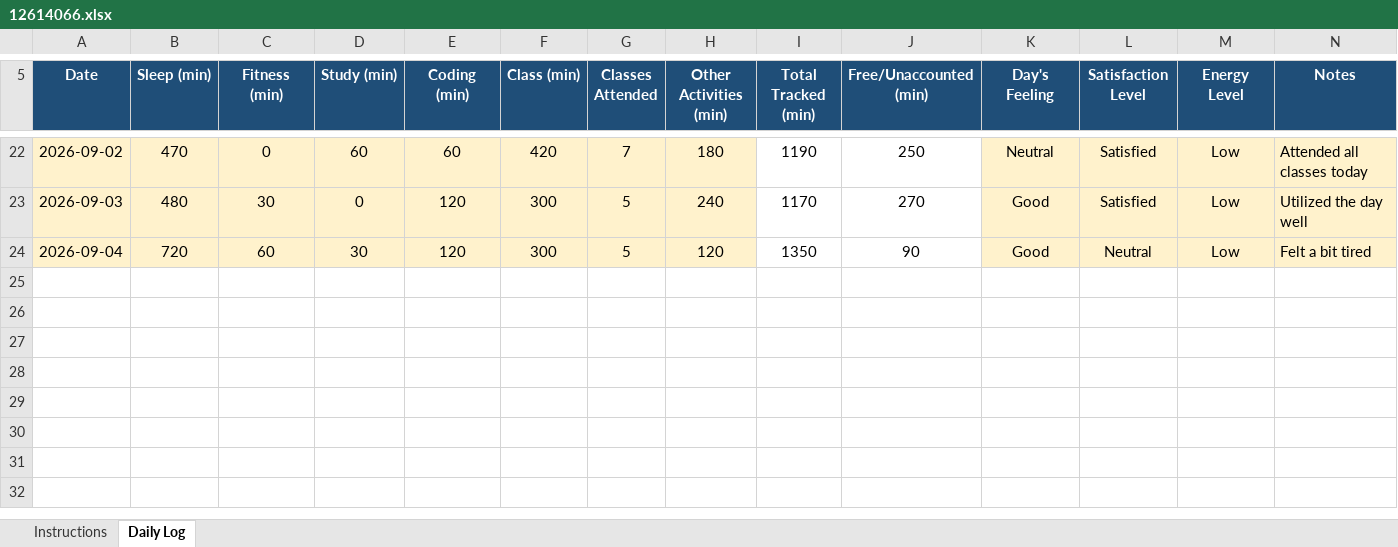
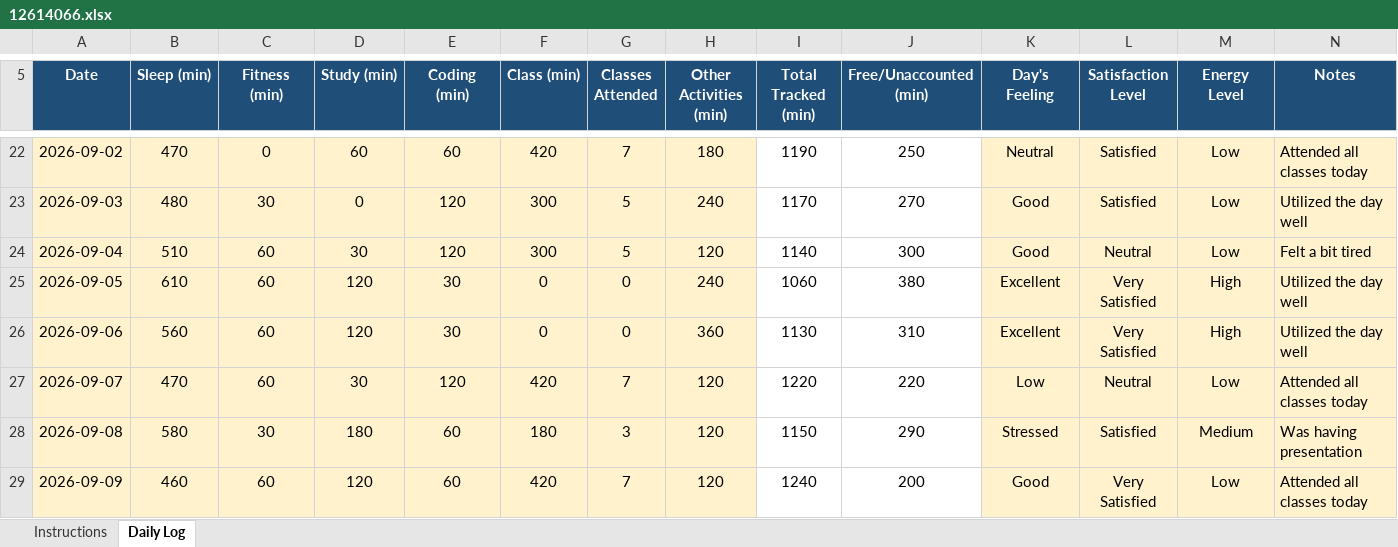
Before and after one commit to gurkirat0/CAP776, an Excel workbook: data/12614066.xlsx, sheet Daily Log, drawn as a sheet; only a part is shown, gaps mark what is left out; values as stored, in another font and other column widths than the file's, no borders; conditional formats not drawn; the diff names each change by its address in the sheet, - before the commit and + after, or states it on an @@ line.

Commit message:
Update Excel data

```diff
--- a/data/12614066.xlsx (sheet Daily Log)
+++ b/data/12614066.xlsx (sheet Daily Log)
-B24 (Sleep (min)): 720
+B24 (Sleep (min)): 510
-I24 (Total Tracked (min)): 1350
+I24 (Total Tracked (min)): 1140
-J24 (Free/Unaccounted (min)): 90
+J24 (Free/Unaccounted (min)): 300
+row 25: 2026-09-05 | 610 | 60 | 120 | 30 | 0 | 0 | 240 | 1060 | 380 | Excellent | Very Satisfied | High | Utilized the day well
+row 26: 2026-09-06 | 560 | 60 | 120 | 30 | 0 | 0 | 360 | 1130 | 310 | Excellent | Very Satisfied | High | Utilized the day well
+row 27: 2026-09-07 | 470 | 60 | 30 | 120 | 420 | 7 | 120 | 1220 | 220 | Low | Neutral | Low | Attended all classes today
+row 28: 2026-09-08 | 580 | 30 | 180 | 60 | 180 | 3 | 120 | 1150 | 290 | Stressed | Satisfied | Medium | Was having presentation
+row 29: 2026-09-09 | 460 | 60 | 120 | 60 | 420 | 7 | 120 | 1240 | 200 | Good | Very Satisfied | Low | Attended all classes today
```
